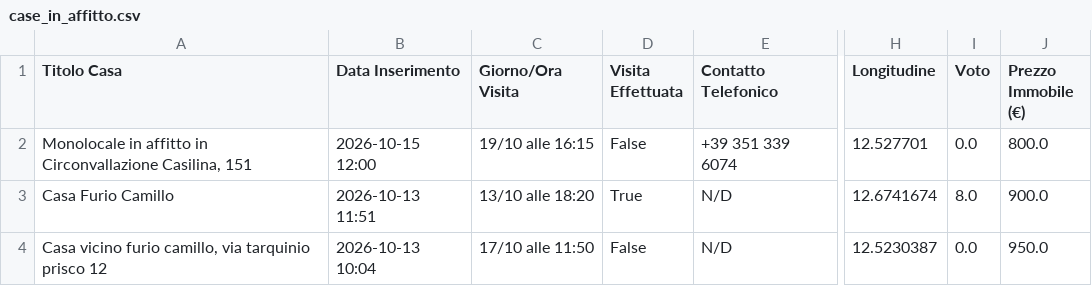
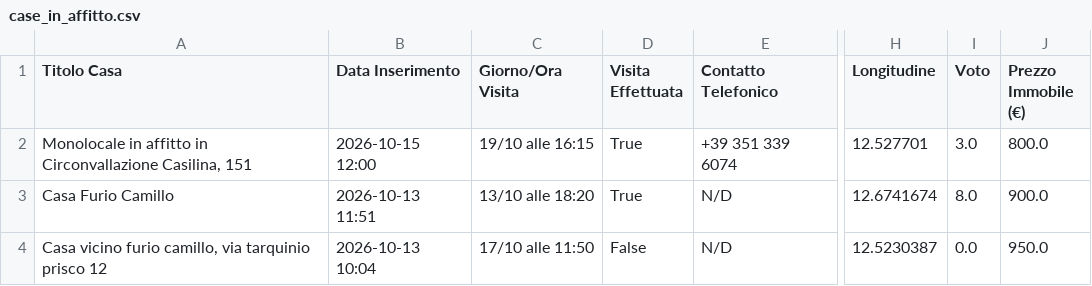
Before and after one commit to Nitrowarrior98/Case_in_affitto, a CSV file: case_in_affitto.csv, drawn as a sheet; only a part is shown, gaps mark what is left out; the diff names each change by its address in the sheet, - before the commit and + after, or states it on an @@ line.

Commit message:
Aggiornamento catalogo 2026-10-20 07:08

```diff
--- a/case_in_affitto.csv
+++ b/case_in_affitto.csv
-D2 (Visita Effettuata): False
+D2 (Visita Effettuata): True
-I2 (Voto): 0.0
+I2 (Voto): 3.0
```
